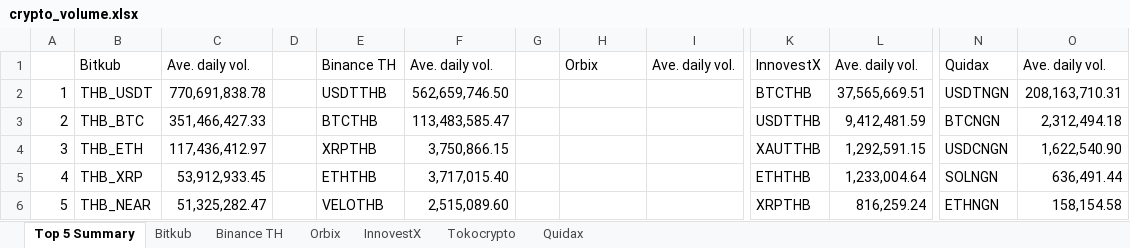
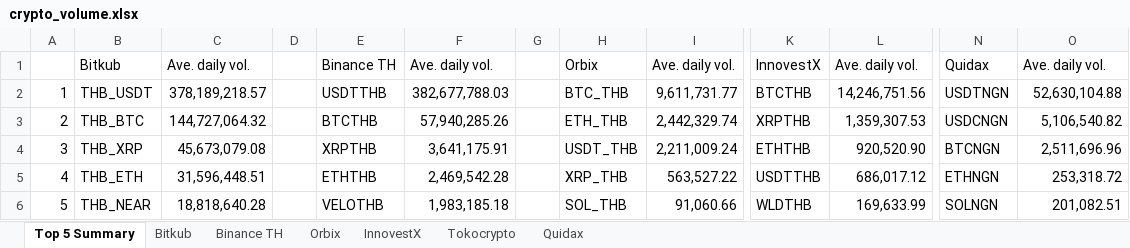
Before and after one commit to IndicaterZ/Crypto-Snapshot, an Excel workbook: crypto_volume.xlsx, sheet Top 5 Summary, drawn as a sheet; only a part is shown, gaps mark what is left out; values as stored, in another font and other column widths than the file's, no borders; 1 other sheet too large or unreadable and not compared; the diff names each change by its address in the sheet, - before the commit and + after, or states it on an @@ line.

```diff
--- a/crypto_volume.xlsx (sheet Top 5 Summary)
+++ b/crypto_volume.xlsx (sheet Top 5 Summary)
-C2: 770,691,838.78
+C2: 378,189,218.57
-F2: 562,659,746.50
+F2: 382,677,788.03
-H2: (empty)
+H2: BTC_THB
-I2: (empty)
+I2: 9,611,731.77
-L2: 37,565,669.51
+L2: 14,246,751.56
-O2: 208,163,710.31
+O2: 52,630,104.88
-C3: 351,466,427.33
+C3: 144,727,064.32
-F3: 113,483,585.47
+F3: 57,940,285.26
-H3: (empty)
+H3: ETH_THB
-I3: (empty)
+I3: 2,442,329.74
-K3: USDTTHB
+K3: XRPTHB
-L3: 9,412,481.59
+L3: 1,359,307.53
-N3: BTCNGN
+N3: USDCNGN
-O3: 2,312,494.18
+O3: 5,106,540.82
-B4: THB_ETH
+B4: THB_XRP
-C4: 117,436,412.97
+C4: 45,673,079.08
-F4: 3,750,866.15
+F4: 3,641,175.91
-H4: (empty)
+H4: USDT_THB
-I4: (empty)
+I4: 2,211,009.24
-K4: XAUTTHB
+K4: ETHTHB
-L4: 1,292,591.15
+L4: 920,520.90
-N4: USDCNGN
+N4: BTCNGN
-O4: 1,622,540.90
+O4: 2,511,696.96
-B5: THB_XRP
+B5: THB_ETH
-C5: 53,912,933.45
+C5: 31,596,448.51
-F5: 3,717,015.40
+F5: 2,469,542.28
-H5: (empty)
+H5: XRP_THB
-I5: (empty)
+I5: 563,527.22
-K5: ETHTHB
+K5: USDTTHB
-L5: 1,233,004.64
+L5: 686,017.12
-N5: SOLNGN
+N5: ETHNGN
-O5: 636,491.44
+O5: 253,318.72
-C6: 51,325,282.47
+C6: 18,818,640.28
-F6: 2,515,089.60
+F6: 1,983,185.18
-H6: (empty)
+H6: SOL_THB
-I6: (empty)
+I6: 91,060.66
-K6: XRPTHB
+K6: WLDTHB
-L6: 816,259.24
+L6: 169,633.99
-N6: ETHNGN
+N6: SOLNGN
-O6: 158,154.58
+O6: 201,082.51
```
Also changed, not shown: sheet Orbix, sheet InnovestX, sheet Binance TH, sheet Quidax, sheet Tokocrypto.
